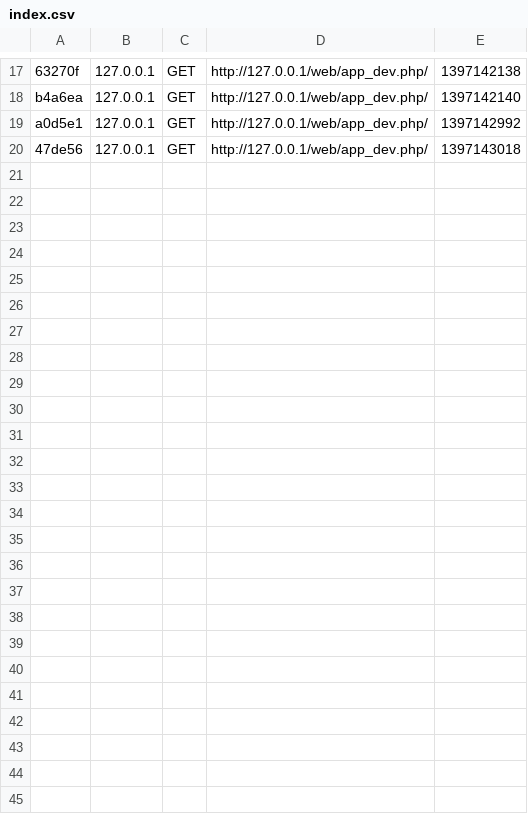
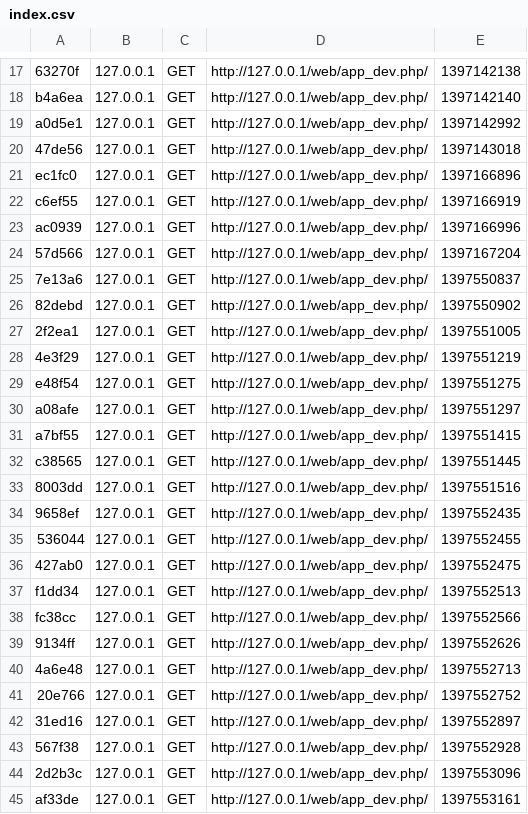
Before and after one commit to SupinfoProjects/IntranetSearchEngineBackend, a CSV file: SEWeb/app/cache/dev/profiler/index.csv, drawn as a sheet; only a part is shown, gaps mark what is left out; the diff names each change by its address in the sheet, - before the commit and + after, or states it on an @@ line.

```diff
--- a/SEWeb/app/cache/dev/profiler/index.csv
+++ b/SEWeb/app/cache/dev/profiler/index.csv
+row 21: ec1fc0 | 127.0.0.1 | GET | http://127.0.0.1/web/app_dev.php/ | 1397166896
+row 22: c6ef55 | 127.0.0.1 | GET | http://127.0.0.1/web/app_dev.php/ | 1397166919
+row 23: ac0939 | 127.0.0.1 | GET | http://127.0.0.1/web/app_dev.php/ | 1397166996
+row 24: 57d566 | 127.0.0.1 | GET | http://127.0.0.1/web/app_dev.php/ | 1397167204
+row 25: 7e13a6 | 127.0.0.1 | GET | http://127.0.0.1/web/app_dev.php/ | 1397550837
+row 26: 82debd | 127.0.0.1 | GET | http://127.0.0.1/web/app_dev.php/ | 1397550902
+row 27: 2f2ea1 | 127.0.0.1 | GET | http://127.0.0.1/web/app_dev.php/ | 1397551005
+row 28: 4e3f29 | 127.0.0.1 | GET | http://127.0.0.1/web/app_dev.php/ | 1397551219
+row 29: e48f54 | 127.0.0.1 | GET | http://127.0.0.1/web/app_dev.php/ | 1397551275
+row 30: a08afe | 127.0.0.1 | GET | http://127.0.0.1/web/app_dev.php/ | 1397551297
+row 31: a7bf55 | 127.0.0.1 | GET | http://127.0.0.1/web/app_dev.php/ | 1397551415
+row 32: c38565 | 127.0.0.1 | GET | http://127.0.0.1/web/app_dev.php/ | 1397551445
+row 33: 8003dd | 127.0.0.1 | GET | http://127.0.0.1/web/app_dev.php/ | 1397551516
+row 34: 9658ef | 127.0.0.1 | GET | http://127.0.0.1/web/app_dev.php/ | 1397552435
+row 35: 536044 | 127.0.0.1 | GET | http://127.0.0.1/web/app_dev.php/ | 1397552455
+row 36: 427ab0 | 127.0.0.1 | GET | http://127.0.0.1/web/app_dev.php/ | 1397552475
+row 37: f1dd34 | 127.0.0.1 | GET | http://127.0.0.1/web/app_dev.php/ | 1397552513
+row 38: fc38cc | 127.0.0.1 | GET | http://127.0.0.1/web/app_dev.php/ | 1397552566
+row 39: 9134ff | 127.0.0.1 | GET | http://127.0.0.1/web/app_dev.php/ | 1397552626
+row 40: 4a6e48 | 127.0.0.1 | GET | http://127.0.0.1/web/app_dev.php/ | 1397552713
+row 41: 20e766 | 127.0.0.1 | GET | http://127.0.0.1/web/app_dev.php/ | 1397552752
+row 42: 31ed16 | 127.0.0.1 | GET | http://127.0.0.1/web/app_dev.php/ | 1397552897
+row 43: 567f38 | 127.0.0.1 | GET | http://127.0.0.1/web/app_dev.php/ | 1397552928
+row 44: 2d2b3c | 127.0.0.1 | GET | http://127.0.0.1/web/app_dev.php/ | 1397553096
+row 45: af33de | 127.0.0.1 | GET | http://127.0.0.1/web/app_dev.php/ | 1397553161
```
Also changed, not shown: 48 other files.
